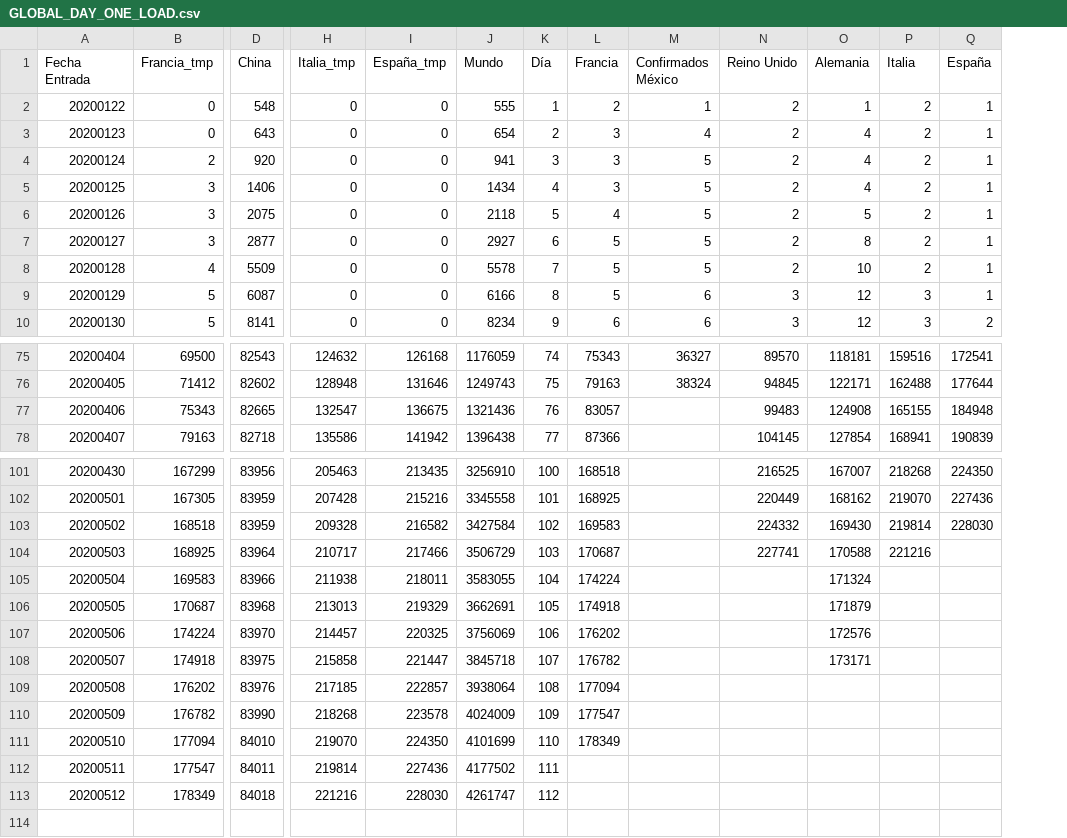
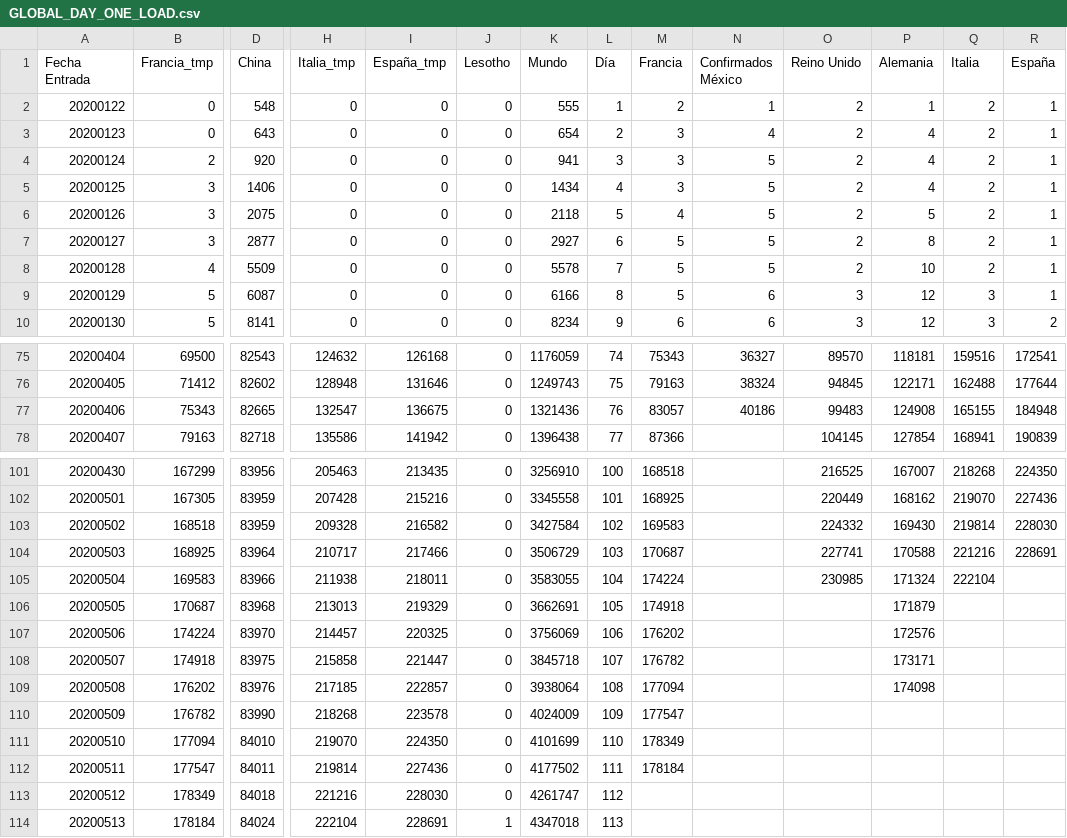
Before and after one commit to juanjmtzs/BI-COVID19, a CSV file: GLOBAL_DAY_ONE_LOAD.csv, drawn as a sheet; only a part is shown, gaps mark what is left out; addresses are those after the commit; rows hold the shown columns only; the diff names each change by its address in the sheet, - before the commit and + after, or states it on an @@ line.

```diff
--- a/GLOBAL_DAY_ONE_LOAD.csv
+++ b/GLOBAL_DAY_ONE_LOAD.csv
+column J (Lesotho), rows 2-10: all 0; rows 75-78: all 0; rows 101-113: all 0
-N77 (Confirmados México): (empty)
+N77 (Confirmados México): 40186
-R104 (España): (empty)
+R104 (España): 228691
-O105 (Reino Unido): (empty)
+O105 (Reino Unido): 230985
-Q105 (Italia): (empty)
+Q105 (Italia): 222104
-P109 (Alemania): (empty)
+P109 (Alemania): 174098
-M112 (Francia): (empty)
+M112 (Francia): 178184
+row 114: 20200513 | 178184 | 84024 | 222104 | 228691 | 1 | 4347018 | 113
```
Also changed, not shown: CONFIRMED_LOAD.csv, DEATH_LOAD.csv, 8 other files.
